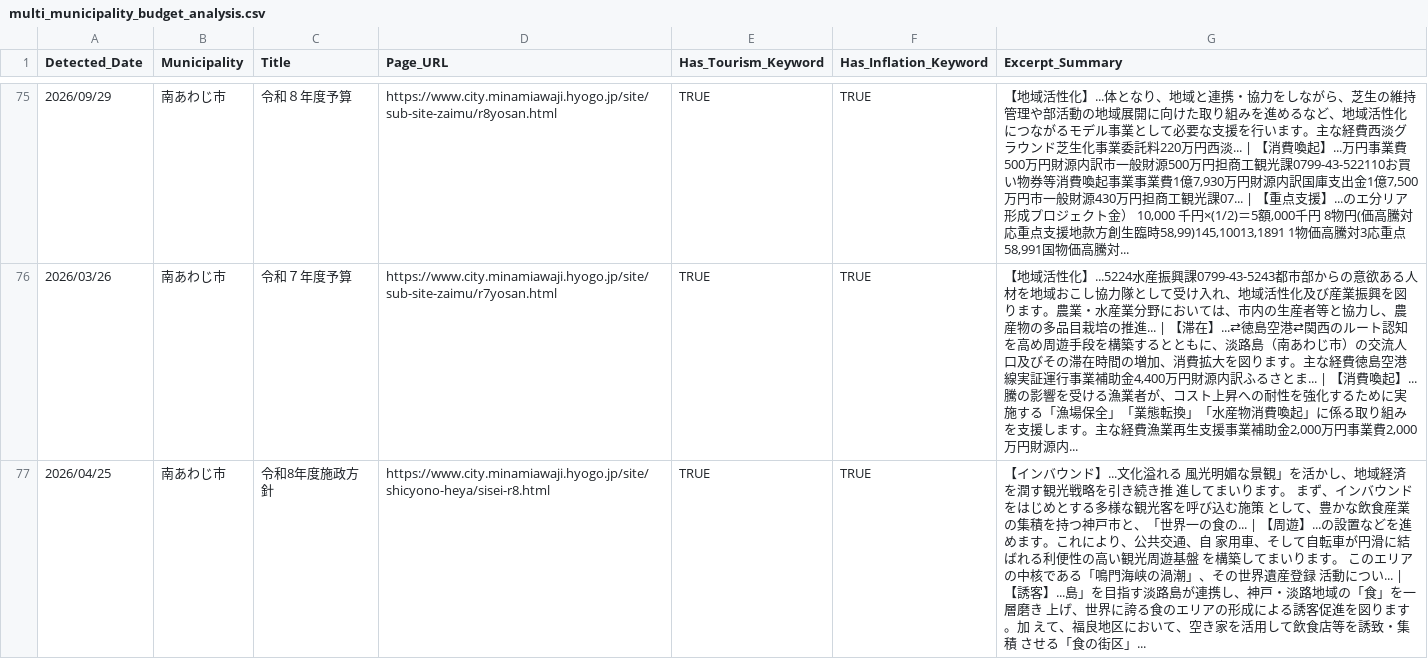
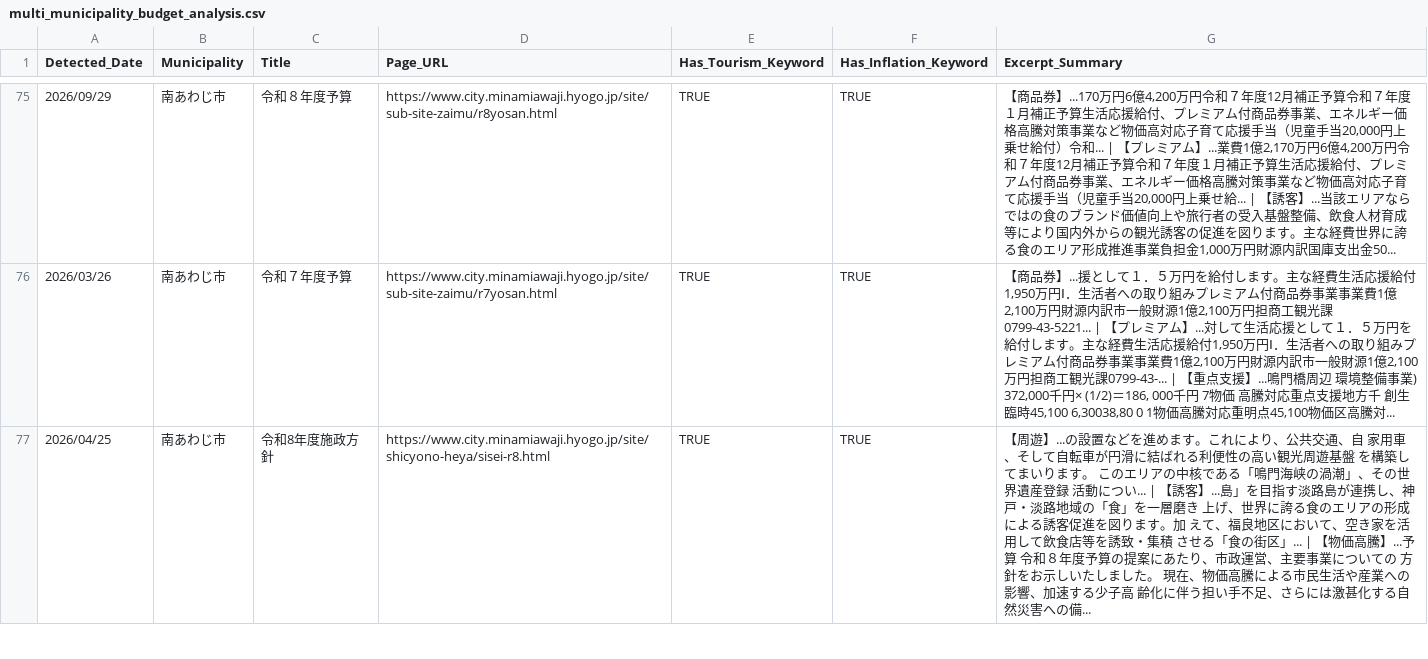
Before and after one commit to 127ytko/kanko-budget, a CSV file: multi_municipality_budget_analysis.csv, drawn as a sheet; only a part is shown, gaps mark what is left out; the diff covers the shown part only.

```diff
--- a/multi_municipality_budget_analysis.csv
+++ b/multi_municipality_budget_analysis.csv
@@ -75,3 +75,3 @@
-2026/09/29,南あわじ市,令和８年度予算,https://www.city.minamiawaji.hyogo.jp/site/sub-site-zaimu/r8yosan.html,TRUE,TRUE,"【地域活性化】...体となり、地域と連携・協力をしながら、芝生の維持管理や部活動の地域展開に向けた取り組みを進めるなど、地域活性化につながるモデル事業として必要な支援を行います。主な経費西淡グラウンド芝生化事業委託料220万円西淡... | 【消費喚起】...万円事業費500万円財源内訳市一般財源500万円担商工観光課0799-43-522110お買い物券等消費喚起事業事業費1億7,930万円財源内訳国庫支出金1億7,500万円市一般財源430万円担商工観光課07... | 【重点支援】...のエ分リア形成プロジェクト金） 10,000 千円×(1/2)＝5額,000千円 8物円(価高騰対応重点支援地款方創生臨時58,99)145,10013,1891 1物価高騰対3応重点58,991国物価高騰対..."
-2026/03/26,南あわじ市,令和７年度予算,https://www.city.minamiawaji.hyogo.jp/site/sub-site-zaimu/r7yosan.html,TRUE,TRUE,"【地域活性化】...5224水産振興課0799-43-5243都市部からの意欲ある人材を地域おこし協力隊として受け入れ、地域活性化及び産業振興を図ります。農業・水産業分野においては、市内の生産者等と協力し、農産物の多品目栽培の推進... | 【滞在】...⇄徳島空港⇄関西のルート認知を高め周遊手段を構築するとともに、淡路島（南あわじ市）の交流人口及びその滞在時間の増加、消費拡大を図ります。主な経費徳島空港線実証運行事業補助金4,400万円財源内訳ふるさとま... | 【消費喚起】...騰の影響を受ける漁業者が、コスト上昇への耐性を強化するために実施する「漁場保全」「業態転換」「水産物消費喚起」に係る取り組みを支援します。主な経費漁業再生支援事業補助金2,000万円事業費2,000万円財源内..."
-2026/04/25,南あわじ市,令和8年度施政方針,https://www.city.minamiawaji.hyogo.jp/site/shicyono-heya/sisei-r8.html,TRUE,TRUE,【インバウンド】...文化溢れる 風光明媚な景観」を活かし、地域経済を潤す観光戦略を引き続き推 進してまいります。 まず、インバウンドをはじめとする多様な観光客を呼び込む施策 として、豊かな飲食産業の集積を持つ神戸市と、「世界一の食の... | 【周遊】...の設置などを進めます。これにより、公共交通、自 家用車、そして自転車が円滑に結ばれる利便性の高い観光周遊基盤 を構築してまいります。 このエリアの中核である「鳴門海峡の渦潮」、その世界遺産登録 活動につい... | 【誘客】...島」を目指す淡路島が連携し、神戸・淡路地域の「食」を一層磨き 上げ、世界に誇る食のエリアの形成による誘客促進を図ります。加 えて、福良地区において、空き家を活用して飲食店等を誘致・集積 させる「食の街区」...
+2026/09/29,南あわじ市,令和８年度予算,https://www.city.minamiawaji.hyogo.jp/site/sub-site-zaimu/r8yosan.html,TRUE,TRUE,"【商品券】...170万円6億4,200万円令和７年度12月補正予算令和７年度１月補正予算生活応援給付、プレミアム付商品券事業、エネルギー価格高騰対策事業など物価高対応子育て応援手当（児童手当20,000円上乗せ給付）令和... | 【プレミアム】...業費1億2,170万円6億4,200万円令和７年度12月補正予算令和７年度１月補正予算生活応援給付、プレミアム付商品券事業、エネルギー価格高騰対策事業など物価高対応子育て応援手当（児童手当20,000円上乗せ給... | 【誘客】...当該エリアならではの食のブランド価値向上や旅行者の受入基盤整備、飲食人材育成等により国内外からの観光誘客の促進を図ります。主な経費世界に誇る食のエリア形成推進事業負担金1,000万円財源内訳国庫支出金50..."
+2026/03/26,南あわじ市,令和７年度予算,https://www.city.minamiawaji.hyogo.jp/site/sub-site-zaimu/r7yosan.html,TRUE,TRUE,"【商品券】...援として１．５万円を給付します。主な経費生活応援給付1,950万円Ⅰ．生活者への取り組みプレミアム付商品券事業事業費1億2,100万円財源内訳市一般財源1億2,100万円担商工観光課0799-43-5221... | 【プレミアム】...対して生活応援として１．５万円を給付します。主な経費生活応援給付1,950万円Ⅰ．生活者への取り組みプレミアム付商品券事業事業費1億2,100万円財源内訳市一般財源1億2,100万円担商工観光課0799-43-... | 【重点支援】...鳴門橋周辺 環境整備事業) 372,000千円× (1/2)＝186, 000千円 7物価 高騰対応重点支援地方千 創生臨時45,100 6,30038,80 0 1物価高騰対応重明点45,100物価区高騰対..."
+2026/04/25,南あわじ市,令和8年度施政方針,https://www.city.minamiawaji.hyogo.jp/site/shicyono-heya/sisei-r8.html,TRUE,TRUE,【周遊】...の設置などを進めます。これにより、公共交通、自 家用車、そして自転車が円滑に結ばれる利便性の高い観光周遊基盤 を構築してまいります。 このエリアの中核である「鳴門海峡の渦潮」、その世界遺産登録 活動につい... | 【誘客】...島」を目指す淡路島が連携し、神戸・淡路地域の「食」を一層磨き 上げ、世界に誇る食のエリアの形成による誘客促進を図ります。加 えて、福良地区において、空き家を活用して飲食店等を誘致・集積 させる「食の街区」... | 【物価高騰】...予算 令和８年度予算の提案にあたり、市政運営、主要事業についての 方針をお示しいたしました。 現在、物価高騰による市民生活や産業への影響、加速する少子高 齢化に伴う担い手不足、さらには激甚化する自然災害への備...
```
Also changed, not shown: 47 edited cells elsewhere in this file, 2 other files.
